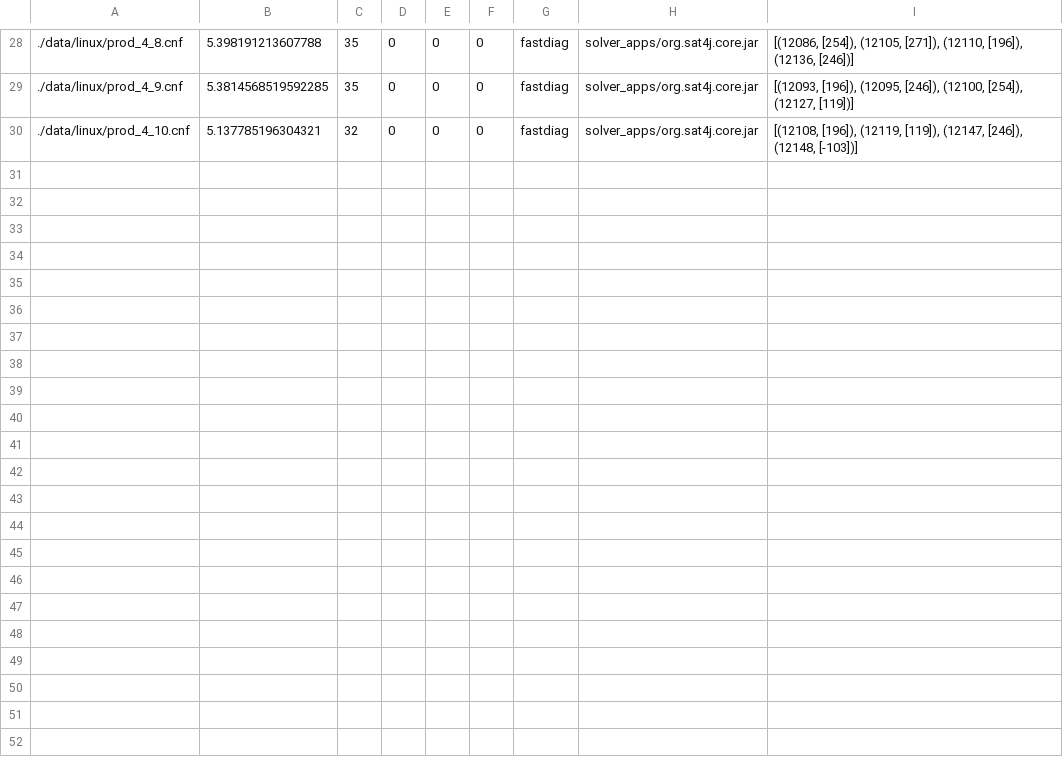
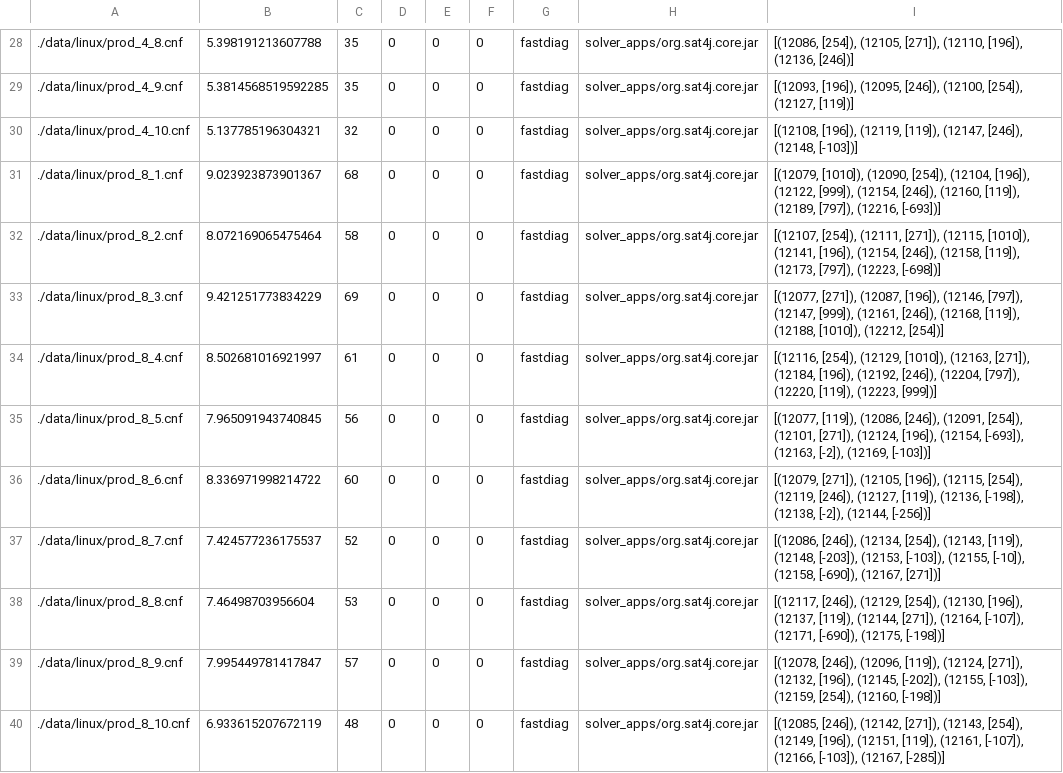
Before and after one commit to manleviet/PyFastDiagP, a CSV file: results/sat4j/resultFastDiag.csv, drawn as a sheet; only a part is shown, gaps mark what is left out; the diff covers the shown part only.

Commit message:
Results of cardinality=8,16

```diff
--- a/results/sat4j/resultFastDiag.csv
+++ b/results/sat4j/resultFastDiag.csv
@@ -30 +30,11 @@
 ./data/linux/prod_4_10.cnf|5.137785196304321|32|0|0|0|fastdiag|solver_apps/org.sat4j.core.jar|[(12108, [196]), (12119, [119]), (12147, [246]), (12148, [-103])]
+./data/linux/prod_8_1.cnf|9.023923873901367|68|0|0|0|fastdiag|solver_apps/org.sat4j.core.jar|[(12079, [1010]), (12090, [254]), (12104, [196]), (12122, [999]), (12154, [246]), (12160, [119]), (12189, [797]), (12216, [-693])]
+./data/linux/prod_8_2.cnf|8.072169065475464|58|0|0|0|fastdiag|solver_apps/org.sat4j.core.jar|[(12107, [254]), (12111, [271]), (12115, [1010]), (12141, [196]), (12154, [246]), (12158, [119]), (12173, [797]), (12223, [-698])]
+./data/linux/prod_8_3.cnf|9.421251773834229|69|0|0|0|fastdiag|solver_apps/org.sat4j.core.jar|[(12077, [271]), (12087, [196]), (12146, [797]), (12147, [999]), (12161, [246]), (12168, [119]), (12188, [1010]), (12212, [254])]
+./data/linux/prod_8_4.cnf|8.502681016921997|61|0|0|0|fastdiag|solver_apps/org.sat4j.core.jar|[(12116, [254]), (12129, [1010]), (12163, [271]), (12184, [196]), (12192, [246]), (12204, [797]), (12220, [119]), (12223, [999])]
+./data/linux/prod_8_5.cnf|7.965091943740845|56|0|0|0|fastdiag|solver_apps/org.sat4j.core.jar|[(12077, [119]), (12086, [246]), (12091, [254]), (12101, [271]), (12124, [196]), (12154, [-693]), (12163, [-2]), (12169, [-103])]
+./data/linux/prod_8_6.cnf|8.336971998214722|60|0|0|0|fastdiag|solver_apps/org.sat4j.core.jar|[(12079, [271]), (12105, [196]), (12115, [254]), (12119, [246]), (12127, [119]), (12136, [-198]), (12138, [-2]), (12144, [-256])]
+./data/linux/prod_8_7.cnf|7.424577236175537|52|0|0|0|fastdiag|solver_apps/org.sat4j.core.jar|[(12086, [246]), (12134, [254]), (12143, [119]), (12148, [-203]), (12153, [-103]), (12155, [-10]), (12158, [-690]), (12167, [271])]
+./data/linux/prod_8_8.cnf|7.46498703956604|53|0|0|0|fastdiag|solver_apps/org.sat4j.core.jar|[(12117, [246]), (12129, [254]), (12130, [196]), (12137, [119]), (12144, [271]), (12164, [-107]), (12171, [-690]), (12175, [-198])]
+./data/linux/prod_8_9.cnf|7.995449781417847|57|0|0|0|fastdiag|solver_apps/org.sat4j.core.jar|[(12078, [246]), (12096, [119]), (12124, [271]), (12132, [196]), (12145, [-202]), (12155, [-103]), (12159, [254]), (12160, [-198])]
+./data/linux/prod_8_10.cnf|6.933615207672119|48|0|0|0|fastdiag|solver_apps/org.sat4j.core.jar|[(12085, [246]), (12142, [271]), (12143, [254]), (12149, [196]), (12151, [119]), (12161, [-107]), (12166, [-103]), (12167, [-285])]
```
Also changed, not shown: 10 added rows elsewhere in this file, 1 other file.
